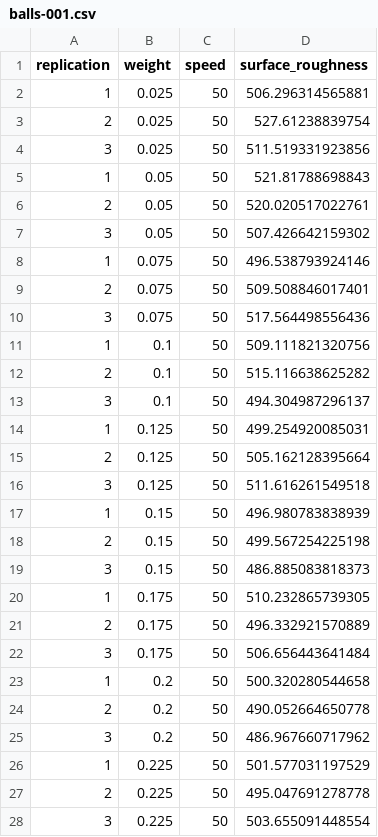
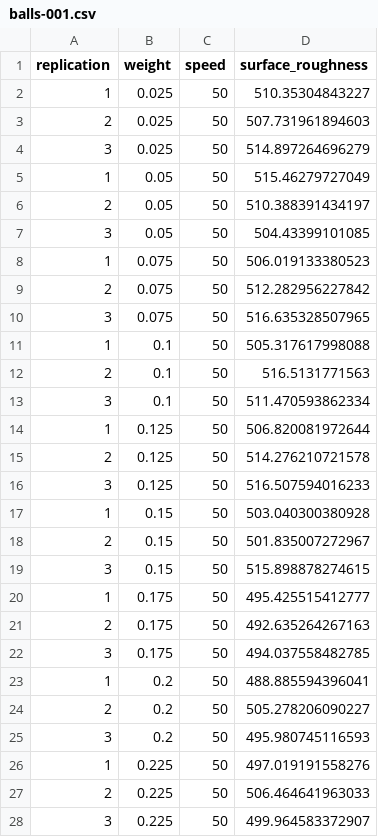
Before and after one commit to ashirazist/stat305.github.io, a CSV file: materials/lectures/Chapters/ch4/balls-001.csv, drawn as a sheet; only a part is shown; the diff covers the shown part only.

```diff
--- a/materials/lectures/Chapters/ch4/balls-001.csv
+++ b/materials/lectures/Chapters/ch4/balls-001.csv
@@ -1,28 +1,28 @@
 "replication","weight","speed","surface_roughness"
-1,0.025,50,506.296314565881
-2,0.025,50,527.61238839754
-3,0.025,50,511.519331923856
-1,0.05,50,521.81788698843
-2,0.05,50,520.020517022761
-3,0.05,50,507.426642159302
-1,0.075,50,496.538793924146
-2,0.075,50,509.508846017401
-3,0.075,50,517.564498556436
-1,0.1,50,509.111821320756
-2,0.1,50,515.116638625282
-3,0.1,50,494.304987296137
-1,0.125,50,499.254920085031
-2,0.125,50,505.162128395664
-3,0.125,50,511.616261549518
-1,0.15,50,496.980783838939
-2,0.15,50,499.567254225198
-3,0.15,50,486.885083818373
-1,0.175,50,510.232865739305
-2,0.175,50,496.332921570889
-3,0.175,50,506.656443641484
-1,0.2,50,500.320280544658
-2,0.2,50,490.052664650778
-3,0.2,50,486.967660717962
-1,0.225,50,501.577031197529
-2,0.225,50,495.047691278778
-3,0.225,50,503.655091448554
+1,0.025,50,510.35304843227
+2,0.025,50,507.731961894603
+3,0.025,50,514.897264696279
+1,0.05,50,515.46279727049
+2,0.05,50,510.388391434197
+3,0.05,50,504.43399101085
+1,0.075,50,506.019133380523
+2,0.075,50,512.282956227842
+3,0.075,50,516.635328507965
+1,0.1,50,505.317617998088
+2,0.1,50,516.5131771563
+3,0.1,50,511.470593862334
+1,0.125,50,506.820081972644
+2,0.125,50,514.276210721578
+3,0.125,50,516.507594016233
+1,0.15,50,503.040300380928
+2,0.15,50,501.835007272967
+3,0.15,50,515.898878274615
+1,0.175,50,495.425515412777
+2,0.175,50,492.635264267163
+3,0.175,50,494.037558482785
+1,0.2,50,488.885594396041
+2,0.2,50,505.278206090227
+3,0.2,50,495.980745116593
+1,0.225,50,497.019191558276
+2,0.225,50,506.464641963033
+3,0.225,50,499.964583372907
```
Also changed, not shown: 33 edited cells elsewhere in this file, materials/lectures/Chapters/ch4/balls-002.csv, materials/lectures/Chapters/ch4/balls-003.csv, 14 other files.
